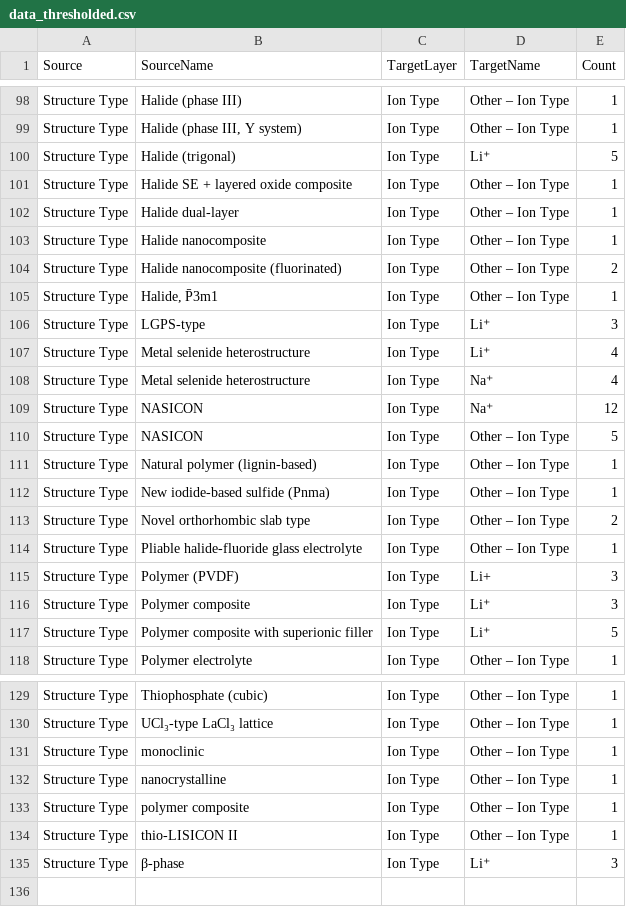
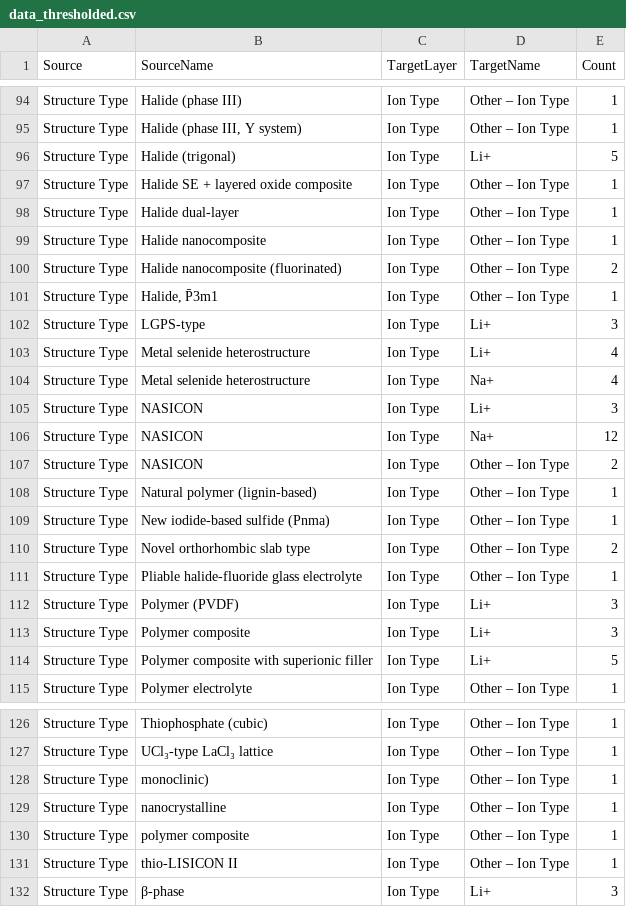
Before and after one commit to mahdi-arabinour/superionic_visualizations, a CSV file: section5_applications/sankey_diagram/data_thresholded.csv, drawn as a sheet; only a part is shown, gaps mark what is left out; the diff covers the shown part only.

```diff
--- a/section5_applications/sankey_diagram/data_thresholded.csv
+++ b/section5_applications/sankey_diagram/data_thresholded.csv
@@ -99,3 +95,3 @@ Structure Type,Halide (phase III),Ion Type,Other – Ion Type,1
 Structure Type,"Halide (phase III, Y system)",Ion Type,Other – Ion Type,1
-Structure Type,Halide (trigonal),Ion Type,Li⁺,5
+Structure Type,Halide (trigonal),Ion Type,Li+,5
 Structure Type,Halide SE + layered oxide composite,Ion Type,Other – Ion Type,1
@@ -105,7 +101,8 @@ Structure Type,Halide nanocomposite (fluorinated),Ion Type,Other – Ion Type,2
 Structure Type,"Halide, P̄3m1",Ion Type,Other – Ion Type,1
-Structure Type,LGPS-type,Ion Type,Li⁺,3
-Structure Type,Metal selenide heterostructure,Ion Type,Li⁺,4
-Structure Type,Metal selenide heterostructure,Ion Type,Na⁺,4
-Structure Type,NASICON,Ion Type,Na⁺,12
-Structure Type,NASICON,Ion Type,Other – Ion Type,5
+Structure Type,LGPS-type,Ion Type,Li+,3
+Structure Type,Metal selenide heterostructure,Ion Type,Li+,4
+Structure Type,Metal selenide heterostructure,Ion Type,Na+,4
+Structure Type,NASICON,Ion Type,Li+,3
+Structure Type,NASICON,Ion Type,Na+,12
+Structure Type,NASICON,Ion Type,Other – Ion Type,2
 Structure Type,Natural polymer (lignin-based),Ion Type,Other – Ion Type,1
@@ -115,4 +112,4 @@ Structure Type,Pliable halide-fluoride glass electrolyte,Ion Type,Other – Ion
 Structure Type,Polymer (PVDF),Ion Type,Li+,3
-Structure Type,Polymer composite,Ion Type,Li⁺,3
-Structure Type,Polymer composite with superionic filler,Ion Type,Li⁺,5
+Structure Type,Polymer composite,Ion Type,Li+,3
+Structure Type,Polymer composite with superionic filler,Ion Type,Li+,5
 Structure Type,Polymer electrolyte,Ion Type,Other – Ion Type,1
@@ -130,3 +127,3 @@ Structure Type,Thiophosphate (cubic),Ion Type,Other – Ion Type,1
 Structure Type,UCl₃-type LaCl₃ lattice,Ion Type,Other – Ion Type,1
-Structure Type,monoclinic,Ion Type,Other – Ion Type,1
+Structure Type,monoclinic),Ion Type,Other – Ion Type,1
 Structure Type,nanocrystalline,Ion Type,Other – Ion Type,1
@@ -134,2 +131,2 @@ Structure Type,polymer composite,Ion Type,Other – Ion Type,1
 Structure Type,thio-LISICON II,Ion Type,Other – Ion Type,1
-Structure Type,β-phase,Ion Type,Li⁺,3
+Structure Type,β-phase,Ion Type,Li+,3
```
Also changed, not shown: 2 added rows, 6 removed rows and 15 edited cells elsewhere in this file.
